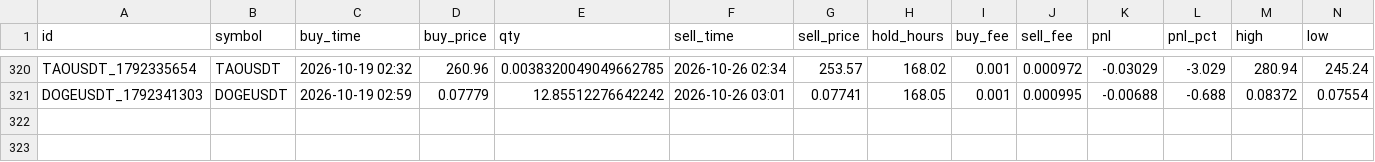
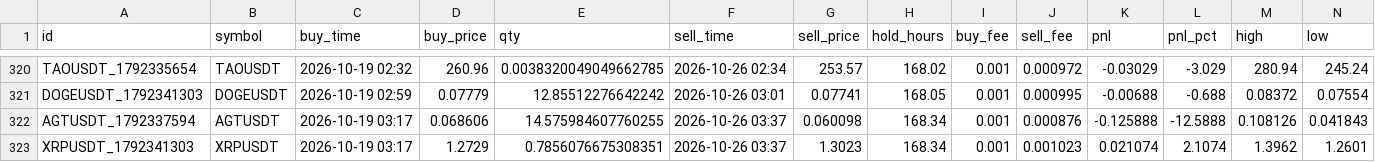
Before and after one commit to hiro1980umare/mexcscreener, a CSV file: paper_trades.csv, drawn as a sheet; only a part is shown, gaps mark what is left out; rows hold the shown columns only; the diff names each change by its address in the sheet, - before the commit and + after, or states it on an @@ line.

```diff
--- a/paper_trades.csv
+++ b/paper_trades.csv
+row 322: AGTUSDT_1792337594 | AGTUSDT | 2026-10-19 03:17 | 0.068606 | 14.575984607760255 | 2026-10-26 03:37 | 0.060098 | 168.34 | 0.001 | 0.000876 | -0.125888 | -12.5888 | 0.108126 | 0.041843
+row 323: XRPUSDT_1792341303 | XRPUSDT | 2026-10-19 03:17 | 1.2729 | 0.7856076675308351 | 2026-10-26 03:37 | 1.3023 | 168.34 | 0.001 | 0.001023 | 0.021074 | 2.1074 | 1.3962 | 1.2601
```
Also changed, not shown: 5 other files.
